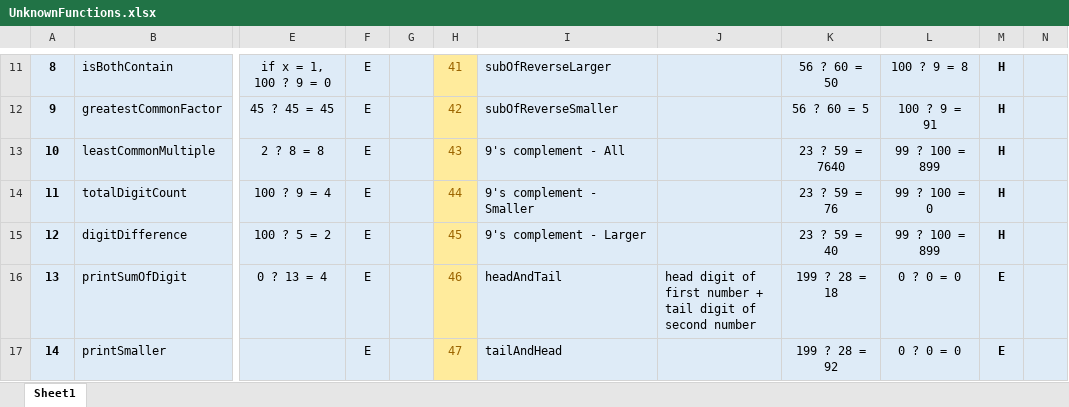
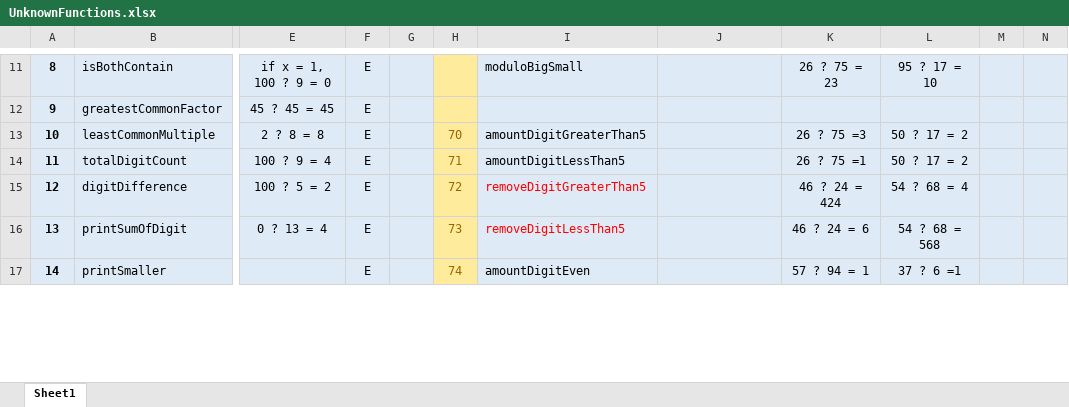
Before and after one commit to TimH8780/GeniusApp, an Excel workbook: UnknownFunctions.xlsx, sheet Sheet1, drawn as a sheet; only a part is shown, gaps mark what is left out; values as stored, in another font and other column widths than the file's, no borders; conditional formats not drawn; the diff covers the shown part only; the diff names each change by its address in the sheet, - before the commit and + after, or states it on an @@ line.

```diff
--- a/UnknownFunctions.xlsx (sheet Sheet1)
+++ b/UnknownFunctions.xlsx (sheet Sheet1)
-H11: 41
+H11: (empty)
-I11: subOfReverseLarger
+I11: moduloBigSmall
-K11: 56 ? 60 = 50
+K11: 26 ? 75 = 23
-L11: 100 ? 9 = 8
+L11: 95 ? 17 = 10
-M11:M15: H
+M11:M15: (empty)
-H12: 42
+H12: (empty)
-I12: subOfReverseSmaller
+I12: (empty)
-K12: 56 ? 60 = 5
+K12: (empty)
-L12: 100 ? 9 = 91
+L12: (empty)
-H13: 43
+H13: 70
-I13: 9's complement - All
+I13: amountDigitGreaterThan5
-K13: 23 ? 59 = 7640
+K13: 26 ? 75 =3
-L13: 99 ? 100 = 899
+L13: 50 ? 17 = 2
-H14: 44
+H14: 71
-I14: 9's complement - Smaller
+I14: amountDigitLessThan5
-K14: 23 ? 59 = 76
+K14: 26 ? 75 =1
-L14: 99 ? 100 = 0
+L14: 50 ? 17 = 2
-H15: 45
+H15: 72
-I15: 9's complement - Larger
+I15: removeDigitGreaterThan5
-I15:I16 text colour: black
+I15:I16 text colour: #FF0000
-K15: 23 ? 59 = 40
+K15: 46 ? 24 = 424
-L15: 99 ? 100 = 899
+L15: 54 ? 68 = 4
-H16: 46
+H16: 73
-I16: headAndTail
+I16: removeDigitLessThan5
-J16: head digit of first number + tail digit of second number
+J16: (empty)
-K16: 199 ? 28 = 18
+K16: 46 ? 24 = 6
-L16: 0 ? 0 = 0
+L16: 54 ? 68 = 568
-M16:M17: E
+M16:M17: (empty)
-H17: 47
+H17: 74
-I17: tailAndHead
+I17: amountDigitEven
-K17: 199 ? 28 = 92
+K17: 57 ? 94 = 1
-L17: 0 ? 0 = 0
+L17: 37 ? 6 =1
```
Also changed, not shown: 42 added rows, 42 removed rows, 116 edited cells and cell formats elsewhere in this sheet, 3 other files.
